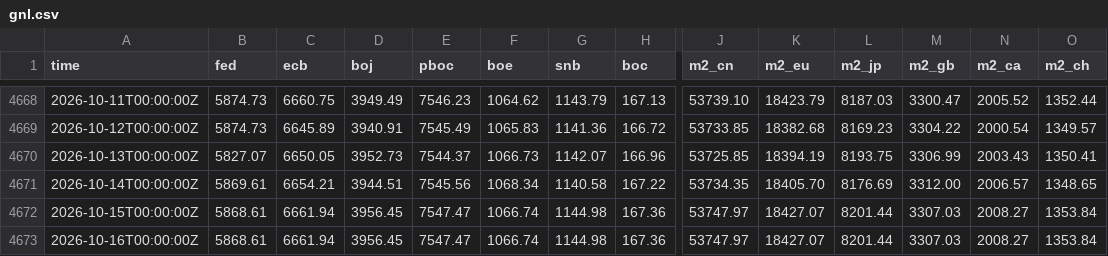
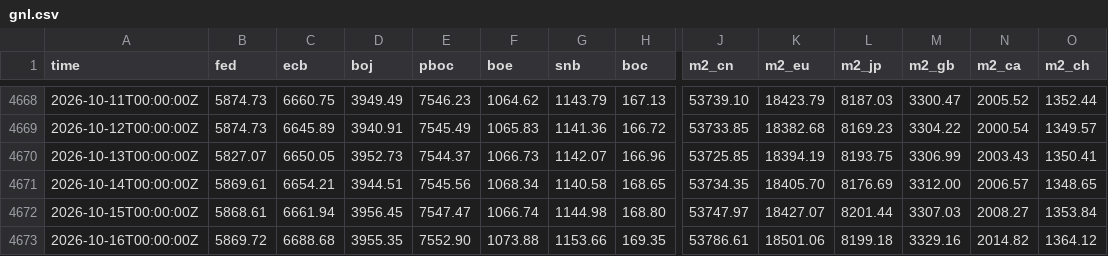
Before and after one commit to GnocchisCrypto/gnl-liquidity-data, a CSV file: gnl.csv, drawn as a sheet; only a part is shown, gaps mark what is left out; the diff covers the shown part only; the diff names each change by its address in the sheet, - before the commit and + after, or states it on an @@ line.

```diff
--- a/gnl.csv
+++ b/gnl.csv
-H4671 (boc): 167.22
+H4671 (boc): 168.65
-H4672 (boc): 167.36
+H4672 (boc): 168.80
-B4673 (fed): 5868.61
+B4673 (fed): 5869.72
-C4673 (ecb): 6661.94
+C4673 (ecb): 6688.68
-D4673 (boj): 3956.45
+D4673 (boj): 3955.35
-E4673 (pboc): 7547.47
+E4673 (pboc): 7552.90
-F4673 (boe): 1066.74
+F4673 (boe): 1073.88
-G4673 (snb): 1144.98
+G4673 (snb): 1153.66
-H4673 (boc): 167.36
+H4673 (boc): 169.35
-J4673 (m2_cn): 53747.97
+J4673 (m2_cn): 53786.61
-K4673 (m2_eu): 18427.07
+K4673 (m2_eu): 18501.06
-L4673 (m2_jp): 8201.44
+L4673 (m2_jp): 8199.18
-M4673 (m2_gb): 3307.03
+M4673 (m2_gb): 3329.16
-N4673 (m2_ca): 2008.27
+N4673 (m2_ca): 2014.82
-O4673 (m2_ch): 1353.84
+O4673 (m2_ch): 1364.12
```
Also changed, not shown: 1 edited cell elsewhere in this file, 1 other file.
